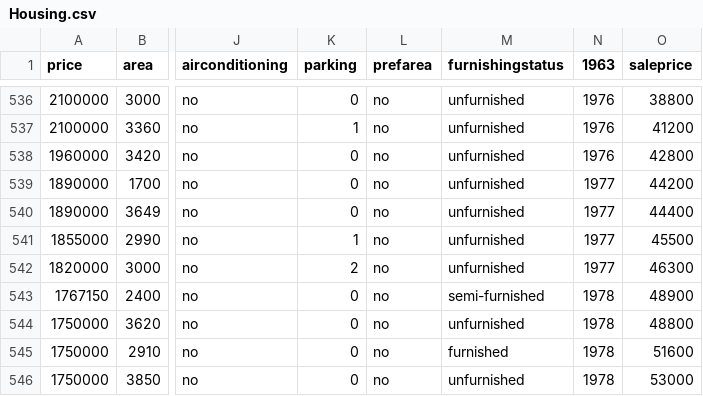
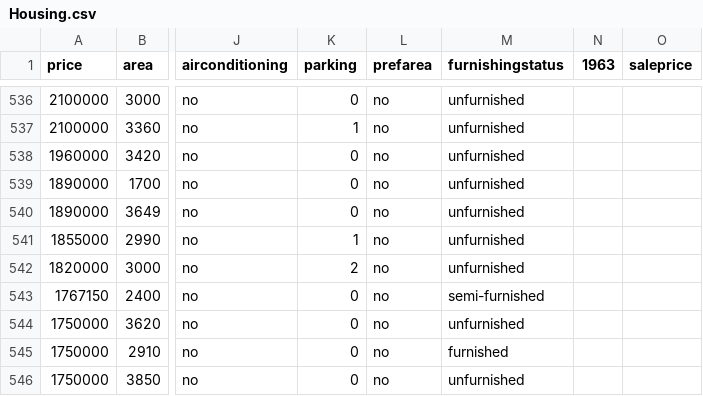
Before and after one commit to Edidas02/cs416, a CSV file: Housing.csv, drawn as a sheet; only a part is shown, gaps mark what is left out; the diff covers the shown part only; the diff names each change by its address in the sheet, - before the commit and + after, or states it on an @@ line.

```diff
--- a/Housing.csv
+++ b/Housing.csv
-N536:N538 (1963): 1976
+N536:N538 (1963): (empty)
-O536 (saleprice): 38800
+O536 (saleprice): (empty)
-O537 (saleprice): 41200
+O537 (saleprice): (empty)
-O538 (saleprice): 42800
+O538 (saleprice): (empty)
-N539:N542 (1963): 1977
+N539:N542 (1963): (empty)
-O539 (saleprice): 44200
+O539 (saleprice): (empty)
-O540 (saleprice): 44400
+O540 (saleprice): (empty)
-O541 (saleprice): 45500
+O541 (saleprice): (empty)
-O542 (saleprice): 46300
+O542 (saleprice): (empty)
-N543:N546 (1963): 1978
+N543:N546 (1963): (empty)
-O543 (saleprice): 48900
+O543 (saleprice): (empty)
-O544 (saleprice): 48800
+O544 (saleprice): (empty)
-O545 (saleprice): 51600
+O545 (saleprice): (empty)
-O546 (saleprice): 53000
+O546 (saleprice): (empty)
```
Also changed, not shown: 106 edited cells elsewhere in this file, 1 other file.
